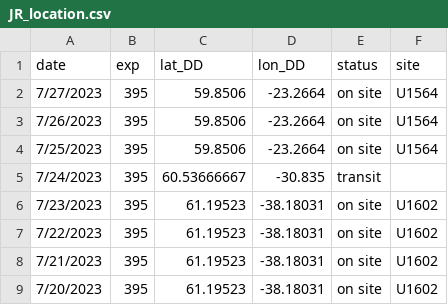
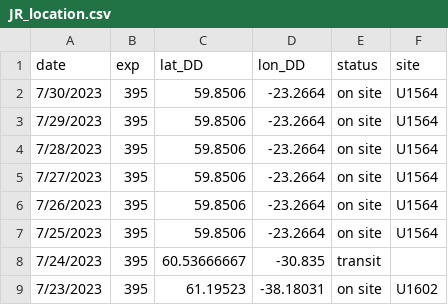
Before and after one commit to tuihat/shiny-server, a CSV file: JRLocator/JR_location.csv, drawn as a sheet; only a part is shown; the shorter side is filled out with more unchanged rows.

Commit message:
Add files via upload

```diff
--- a/JRLocator/JR_location.csv
+++ b/JRLocator/JR_location.csv
@@ -1,2 +1,5 @@
 date,exp,lat_DD,lon_DD,status,site
+7/30/2023,395,59.8506,-23.2664,on site,U1564
+7/29/2023,395,59.8506,-23.2664,on site,U1564
+7/28/2023,395,59.8506,-23.2664,on site,U1564
 7/27/2023,395,59.8506,-23.2664,on site,U1564
```
